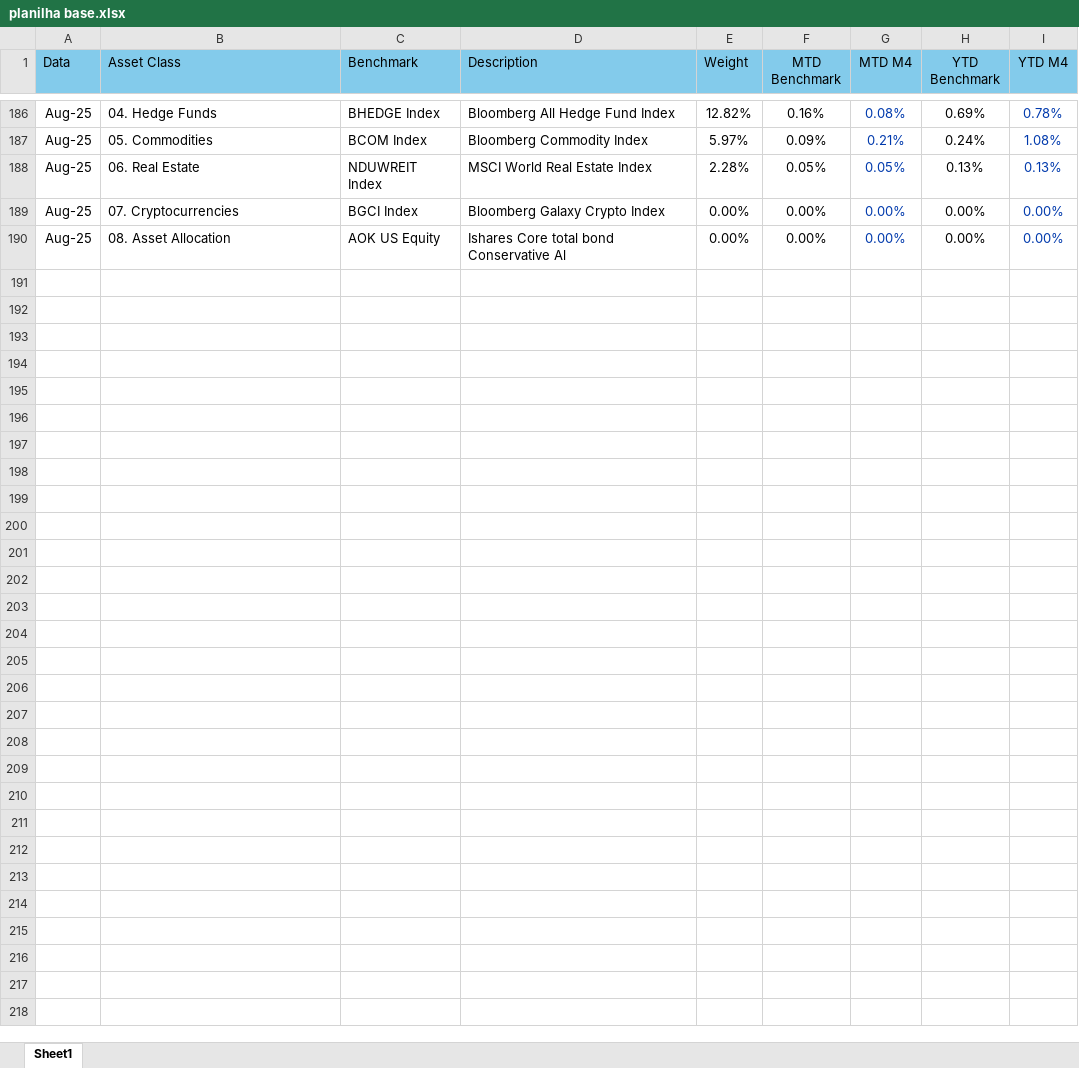
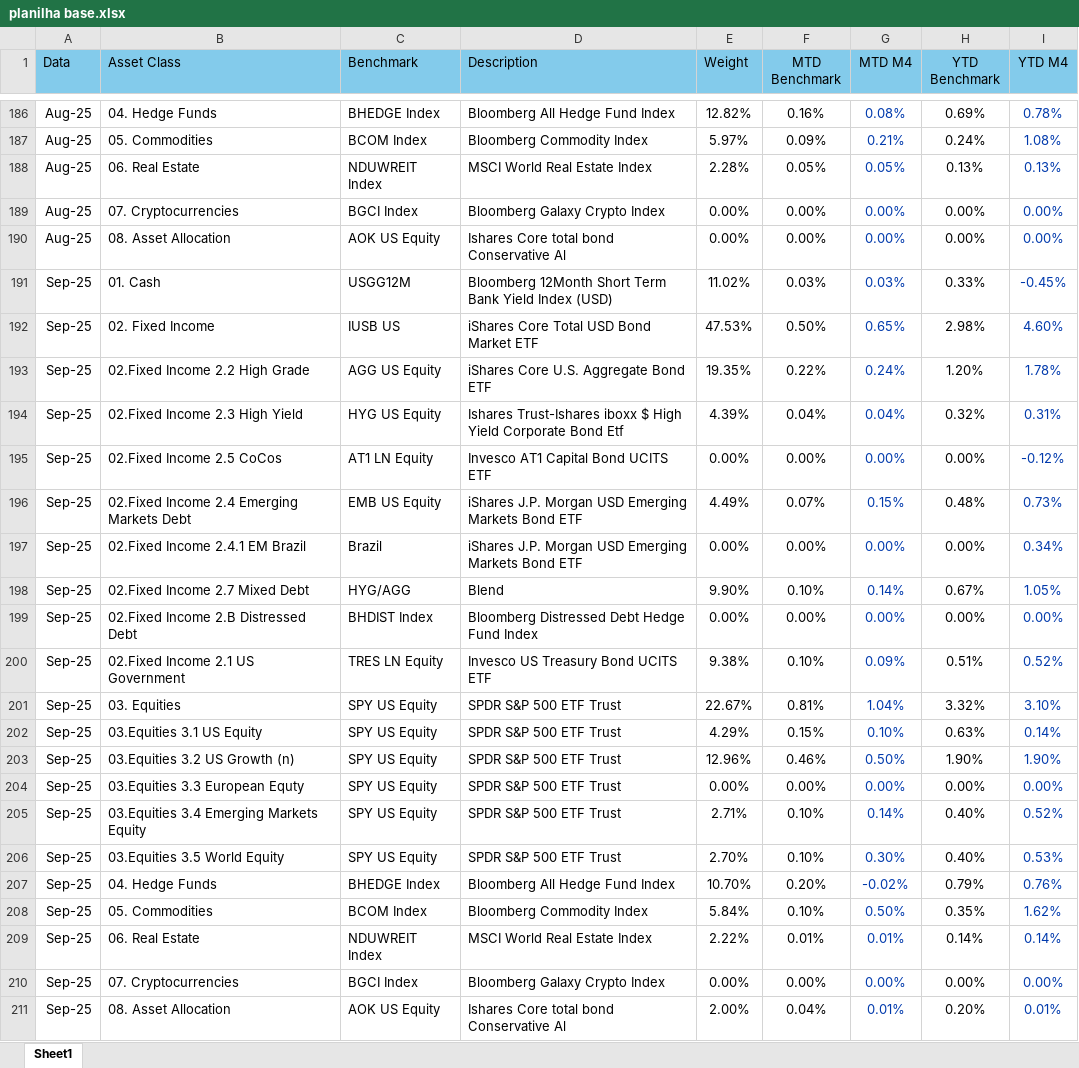
Before and after one commit to pedropeu14/modelvsbenchmark, an Excel workbook: planilha base.xlsx, sheet Sheet1, drawn as a sheet; only a part is shown, gaps mark what is left out; values as stored, in another font and other column widths than the file's, no borders; the diff names each change by its address in the sheet, - before the commit and + after, or states it on an @@ line.

Commit message:
Add files via upload

```diff
--- a/planilha base.xlsx (sheet Sheet1)
+++ b/planilha base.xlsx (sheet Sheet1)
+row 191: Sep-25 | 01. Cash | USGG12M | Bloomberg 12Month Short Term Bank Yield Index (USD) | 11.02% | 0.03% | 0.03% | 0.33% | -0.45%
+row 192: Sep-25 | 02. Fixed Income | IUSB US | iShares Core Total USD Bond Market ETF | 47.53% | 0.50% | 0.65% | 2.98% | 4.60%
+row 193: Sep-25 | 02.Fixed Income 2.2 High Grade | AGG US Equity | iShares Core U.S. Aggregate Bond ETF | 19.35% | 0.22% | 0.24% | 1.20% | 1.78%
+row 194: Sep-25 | 02.Fixed Income 2.3 High Yield | HYG US Equity | Ishares Trust-Ishares iboxx $ High Yield Corporate Bond Etf | 4.39% | 0.04% | 0.04% | 0.32% | 0.31%
+row 195: Sep-25 | 02.Fixed Income 2.5 CoCos | AT1 LN Equity | Invesco AT1 Capital Bond UCITS ETF | 0.00% | 0.00% | 0.00% | 0.00% | -0.12%
+row 196: Sep-25 | 02.Fixed Income 2.4 Emerging Markets Debt | EMB US Equity | iShares J.P. Morgan USD Emerging Markets Bond ETF | 4.49% | 0.07% | 0.15% | 0.48% | 0.73%
+row 197: Sep-25 | 02.Fixed Income 2.4.1 EM Brazil | Brazil | iShares J.P. Morgan USD Emerging Markets Bond ETF | 0.00% | 0.00% | 0.00% | 0.00% | 0.34%
+row 198: Sep-25 | 02.Fixed Income 2.7 Mixed Debt | HYG/AGG | Blend | 9.90% | 0.10% | 0.14% | 0.67% | 1.05%
+row 199: Sep-25 | 02.Fixed Income 2.B Distressed Debt | BHDIST Index | Bloomberg Distressed Debt Hedge Fund Index | 0.00% | 0.00% | 0.00% | 0.00% | 0.00%
+row 200: Sep-25 | 02.Fixed Income 2.1 US Government | TRES LN Equity | Invesco US Treasury Bond UCITS ETF | 9.38% | 0.10% | 0.09% | 0.51% | 0.52%
+row 201: Sep-25 | 03. Equities | SPY US Equity | SPDR S&P 500 ETF Trust | 22.67% | 0.81% | 1.04% | 3.32% | 3.10%
+row 202: Sep-25 | 03.Equities 3.1 US Equity | SPY US Equity | SPDR S&P 500 ETF Trust | 4.29% | 0.15% | 0.10% | 0.63% | 0.14%
+row 203: Sep-25 | 03.Equities 3.2 US Growth (n) | SPY US Equity | SPDR S&P 500 ETF Trust | 12.96% | 0.46% | 0.50% | 1.90% | 1.90%
+row 204: Sep-25 | 03.Equities 3.3 European Equty | SPY US Equity | SPDR S&P 500 ETF Trust | 0.00% | 0.00% | 0.00% | 0.00% | 0.00%
+row 205: Sep-25 | 03.Equities 3.4 Emerging Markets Equity | SPY US Equity | SPDR S&P 500 ETF Trust | 2.71% | 0.10% | 0.14% | 0.40% | 0.52%
+row 206: Sep-25 | 03.Equities 3.5 World Equity | SPY US Equity | SPDR S&P 500 ETF Trust | 2.70% | 0.10% | 0.30% | 0.40% | 0.53%
+row 207: Sep-25 | 04. Hedge Funds | BHEDGE Index | Bloomberg All Hedge Fund Index | 10.70% | 0.20% | -0.02% | 0.79% | 0.76%
+row 208: Sep-25 | 05. Commodities | BCOM Index | Bloomberg Commodity Index | 5.84% | 0.10% | 0.50% | 0.35% | 1.62%
+row 209: Sep-25 | 06. Real Estate | NDUWREIT Index | MSCI World Real Estate Index | 2.22% | 0.01% | 0.01% | 0.14% | 0.14%
+row 210: Sep-25 | 07. Cryptocurrencies | BGCI Index | Bloomberg Galaxy Crypto Index | 0.00% | 0.00% | 0.00% | 0.00% | 0.00%
+row 211: Sep-25 | 08. Asset Allocation | AOK US Equity | Ishares Core total bond Conservative Al | 2.00% | 0.04% | 0.01% | 0.20% | 0.01%
```
